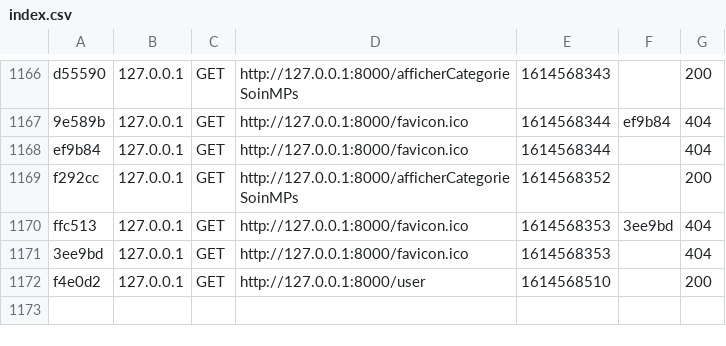
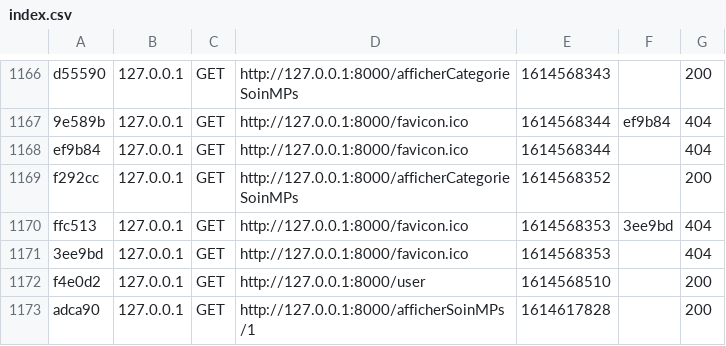
Before and after one commit to med-aziz-ben-haha/Pi-dev, a CSV file: ProjetPidev/var/cache/dev/profiler/index.csv, drawn as a sheet; only a part is shown, gaps mark what is left out.

```diff
--- a/ProjetPidev/var/cache/dev/profiler/index.csv
+++ b/ProjetPidev/var/cache/dev/profiler/index.csv
@@ -1172 +1172,2 @@ ffc513,127.0.0.1,GET,http://127.0.0.1:8000/favicon.ico,1614568353,3ee9bd,404
 f4e0d2,127.0.0.1,GET,http://127.0.0.1:8000/user,1614568510,,200
+adca90,127.0.0.1,GET,http://127.0.0.1:8000/afficherSoinMPs/1,1614617828,,200
```
Also changed, not shown: 24 other files.
